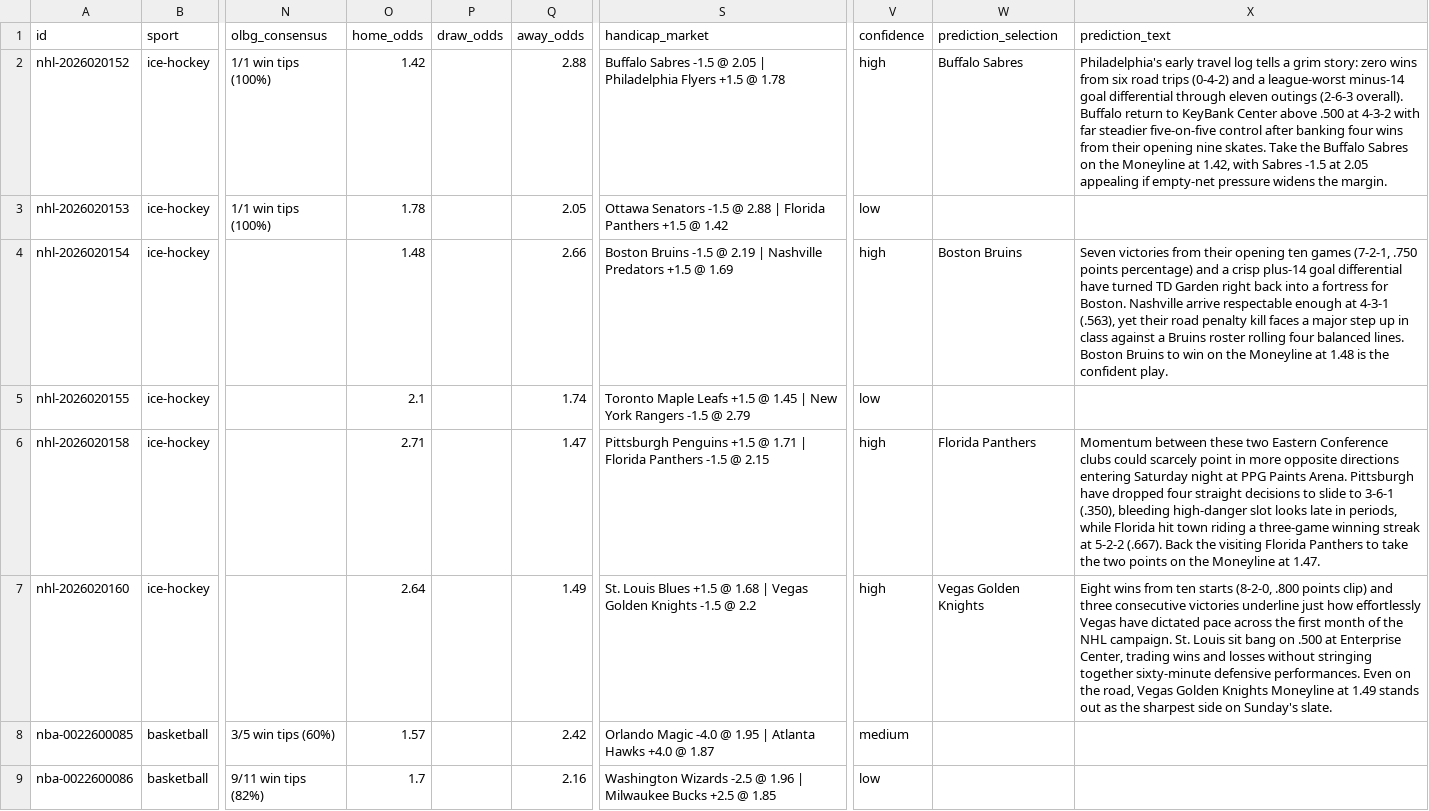
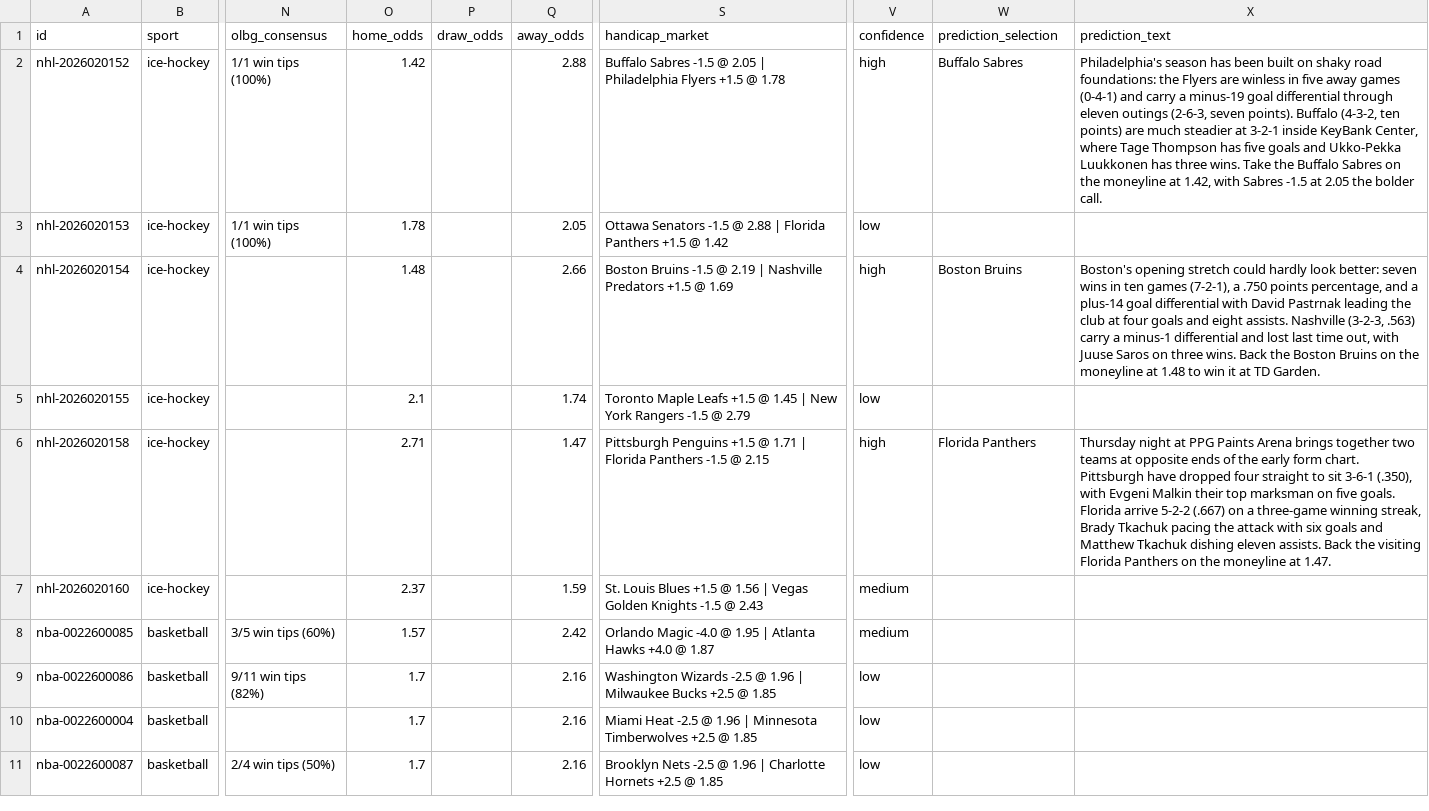
Before and after one commit to buffedlizard55-lab/OLBG1, a CSV file: datasets/matches_full.csv, drawn as a sheet; only a part is shown, gaps mark what is left out; the shorter side is filled out with more unchanged rows; the diff names each change by its address in the sheet, - before the commit and + after, or states it on an @@ line.

Commit message:
re-verify NHL vs official api-web.nhle.com: fix BUF/PHI/OTT/BOS/NSH/VGK input errors; rewrite 3 predictions with sourced facts; demote nhl-2026020160 to medium (was priced on a wrong 8-2-0 record); normalize probability triples at model source
Co-authored-by: arena-agent <297053741+arena-agent@users.noreply.github.com>

```diff
--- a/datasets/matches_full.csv
+++ b/datasets/matches_full.csv
-X2 (prediction_text): Philadelphia's early travel log tells a grim story: zero wins from six road trips (0-4-2) and a league-worst minus-14 goal differential through eleven outings (2-6-3 overall). Buffalo return to KeyBank Center above .500 at 4-3-2 with far steadier five-on-five control after banking four wins from their opening nine skates. Take the Buffalo Sabres on the Moneyline at 1.42, with Sabres -1.5 at 2.05 appealing if empty-net pressure widens the margin.
+X2 (prediction_text): Philadelphia's season has been built on shaky road foundations: the Flyers are winless in five away games (0-4-1) and carry a minus-19 goal differential through eleven outings (2-6-3, seven points). Buffalo (4-3-2, ten points) are much steadier at 3-2-1 inside KeyBank Center, where Tage Thompson has five goals and Ukko-Pekka Luukkonen has three wins. Take the Buffalo Sabres on the moneyline at 1.42, with Sabres -1.5 at 2.05 the bolder call.
-X4 (prediction_text): Seven victories from their opening ten games (7-2-1, .750 points percentage) and a crisp plus-14 goal differential have turned TD Garden right back into a fortress for Boston. Nashville arrive respectable enough at 4-3-1 (.563), yet their road penalty kill faces a major step up in class against a Bruins roster rolling four balanced lines. Boston Bruins to win on the Moneyline at 1.48 is the confident play.
+X4 (prediction_text): Boston's opening stretch could hardly look better: seven wins in ten games (7-2-1), a .750 points percentage, and a plus-14 goal differential with David Pastrnak leading the club at four goals and eight assists. Nashville (3-2-3, .563) carry a minus-1 differential and lost last time out, with Juuse Saros on three wins. Back the Boston Bruins on the moneyline at 1.48 to win it at TD Garden.
-X6 (prediction_text): Momentum between these two Eastern Conference clubs could scarcely point in more opposite directions entering Saturday night at PPG Paints Arena. Pittsburgh have dropped four straight decisions to slide to 3-6-1 (.350), bleeding high-danger slot looks late in periods, while Florida hit town riding a three-game winning streak at 5-2-2 (.667). Back the visiting Florida Panthers to take the two points on the Moneyline at 1.47.
+X6 (prediction_text): Thursday night at PPG Paints Arena brings together two teams at opposite ends of the early form chart. Pittsburgh have dropped four straight to sit 3-6-1 (.350), with Evgeni Malkin their top marksman on five goals. Florida arrive 5-2-2 (.667) on a three-game winning streak, Brady Tkachuk pacing the attack with six goals and Matthew Tkachuk dishing eleven assists. Back the visiting Florida Panthers on the moneyline at 1.47.
-O7 (home_odds): 2.64
+O7 (home_odds): 2.37
-Q7 (away_odds): 1.49
+Q7 (away_odds): 1.59
-S7 (handicap_market): …+1.5 @ 1.68 | Vegas Golden Knights -1.5 @ 2.2
+S7 (handicap_market): …+1.5 @ 1.56 | Vegas Golden Knights -1.5 @ 2.43
-V7 (confidence): high
+V7 (confidence): medium
-W7 (prediction_selection): Vegas Golden Knights
+W7 (prediction_selection): (empty)
-X7 (prediction_text): Eight wins from ten starts (8-2-0, .800 points clip) and three consecutive victories underline just how effortlessly Vegas have dictated pace across the first month of the NHL campaign. St. Louis sit bang on .500 at Enterprise Center, trading wins and losses without stringing together sixty-minute defensive performances. Even on the road, Vegas Golden Knights Moneyline at 1.49 stands out as the sharpest side on Sunday's slate.
+X7 (prediction_text): (empty)
```
Also changed, not shown: 23 other files.
